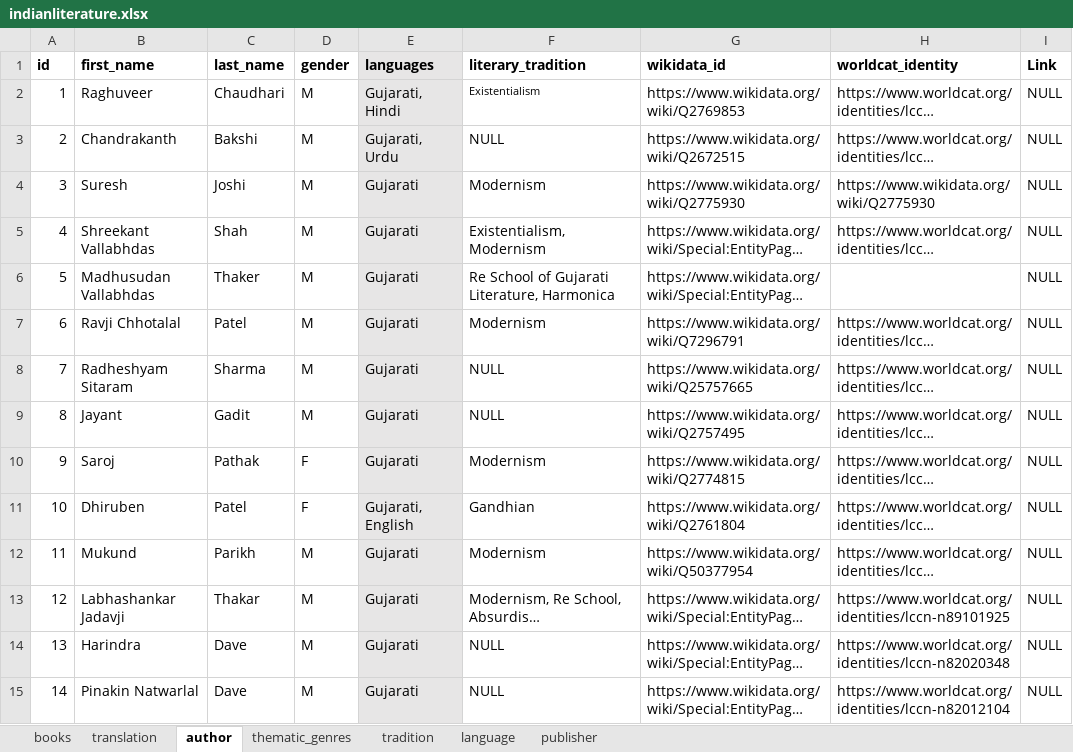
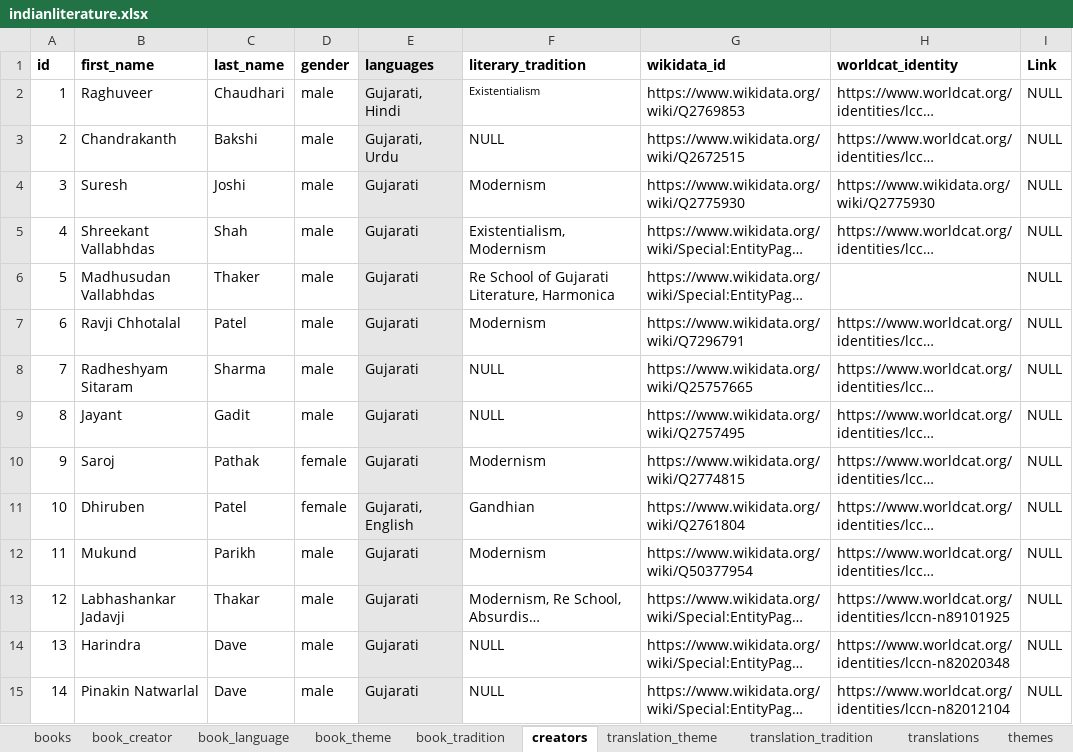
Before and after one commit to PrakrutiM/indian-literature-database, an Excel workbook: indianliterature.xlsx, sheet creators, drawn as a sheet; only a part is shown; long unchanged cells end in …; values as stored, in another font and other column widths than the file's, no borders; the diff covers the shown part only; the diff names each change by its address in the sheet, - before the commit and + after, or states it on an @@ line.

```diff
--- a/indianliterature.xlsx (sheet creators)
+++ b/indianliterature.xlsx (sheet creators)
-sheet tab: translation
+sheet tab: translations
-sheet tab: author
+sheet tab: creators
-sheet tab: thematic_genres
+sheet tab: themes
+sheet tab: book_creator
+sheet tab: book_language
+sheet tab: book_theme
+sheet tab: book_tradition
+sheet tab: translation_theme
+sheet tab: translation_tradition
@@ sheet tab order changed: books | book_creator | book_language | book_theme | book_tradition | creators | translation_theme | translation_tradition | translations | themes @@
-D2:D9 (gender): M
+D2:D9 (gender): male
-D10:D11 (gender): F
+D10:D11 (gender): female
-D12:D15 (gender): M
+D12:D15 (gender): male
```
Also changed, not shown: 126 edited cells elsewhere in this sheet, sheet books, other sheet tabs, hidden cells.
